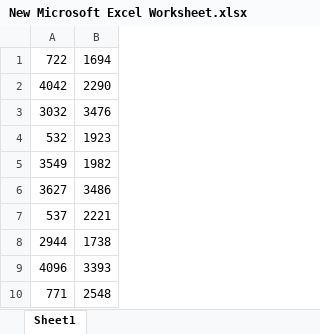
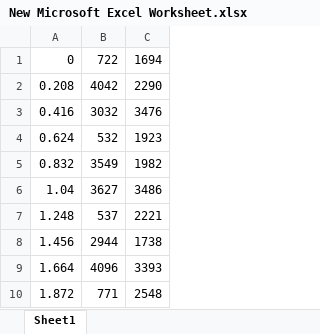
Before and after one commit to bzha931/Lab-209, an Excel workbook: Labs/Lab4_ADC/New Microsoft Excel Worksheet.xlsx, sheet Sheet1, drawn as a sheet; only a part is shown; values as stored, in another font and other column widths than the file's, no borders; charts and pictures not drawn; the diff names each change by its address in the sheet, - before the commit and + after, or states it on an @@ line.

Commit message:
data_sheet

```diff
--- a/Labs/Lab4_ADC/New Microsoft Excel Worksheet.xlsx (sheet Sheet1)
+++ b/Labs/Lab4_ADC/New Microsoft Excel Worksheet.xlsx (sheet Sheet1)
+column A, rows 1-10: 0 | 0.208 | 0.416 | 0.624 | 0.832 | 1.04 | 1.248 | 1.456 | 1.664 | 1.872
```
Also changed, not shown: charts or pictures.
